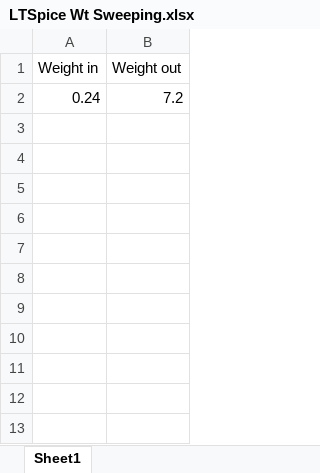
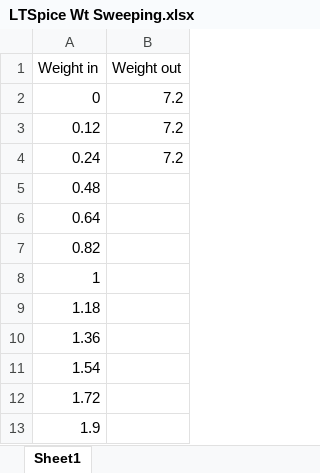
Before and after one commit to shidosheik/Project, an Excel workbook: Paper Documents/LTSpice Wt Sweeping.xlsx, sheet Sheet1, drawn as a sheet; values as stored, in another font and other column widths than the file's, no borders; the diff names each change by its address in the sheet, - before the commit and + after, or states it on an @@ line.

Commit message:
planned reset

```diff
--- a/Paper Documents/LTSpice Wt Sweeping.xlsx (sheet Sheet1)
+++ b/Paper Documents/LTSpice Wt Sweeping.xlsx (sheet Sheet1)
+row 2: 0 | 7.2
+row 3: 0.12 | 7.2
+row 5: 0.48
+row 6: 0.64
+row 7: 0.82
+row 8: 1
+row 9: 1.18
+row 10: 1.36
+row 11: 1.54
+row 12: 1.72
+row 13: 1.9
```
